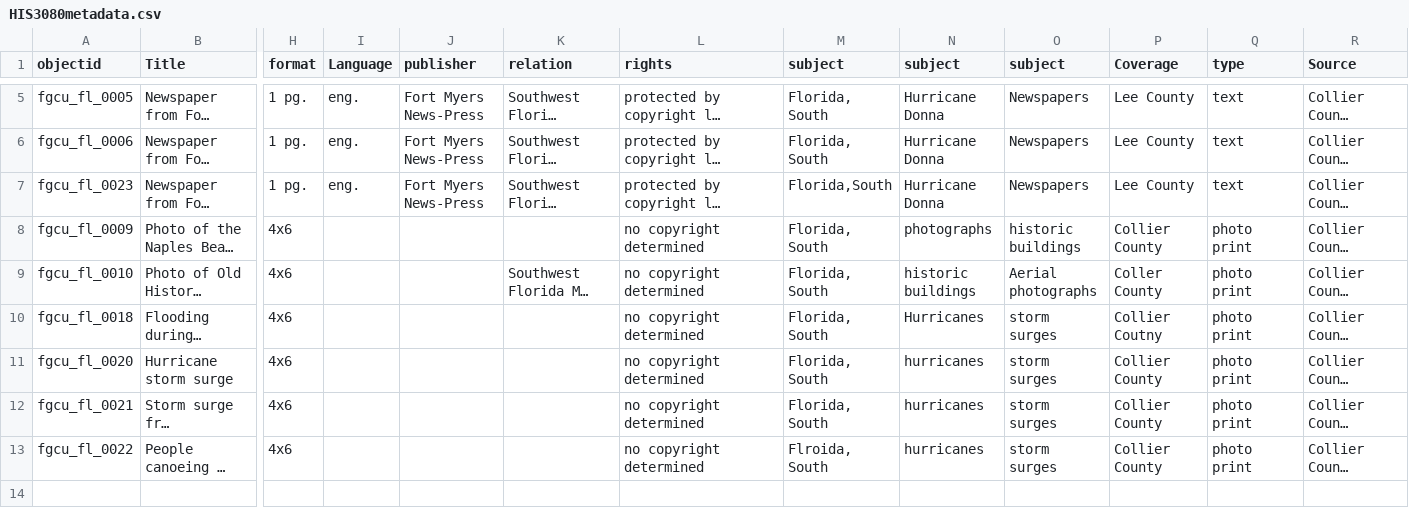
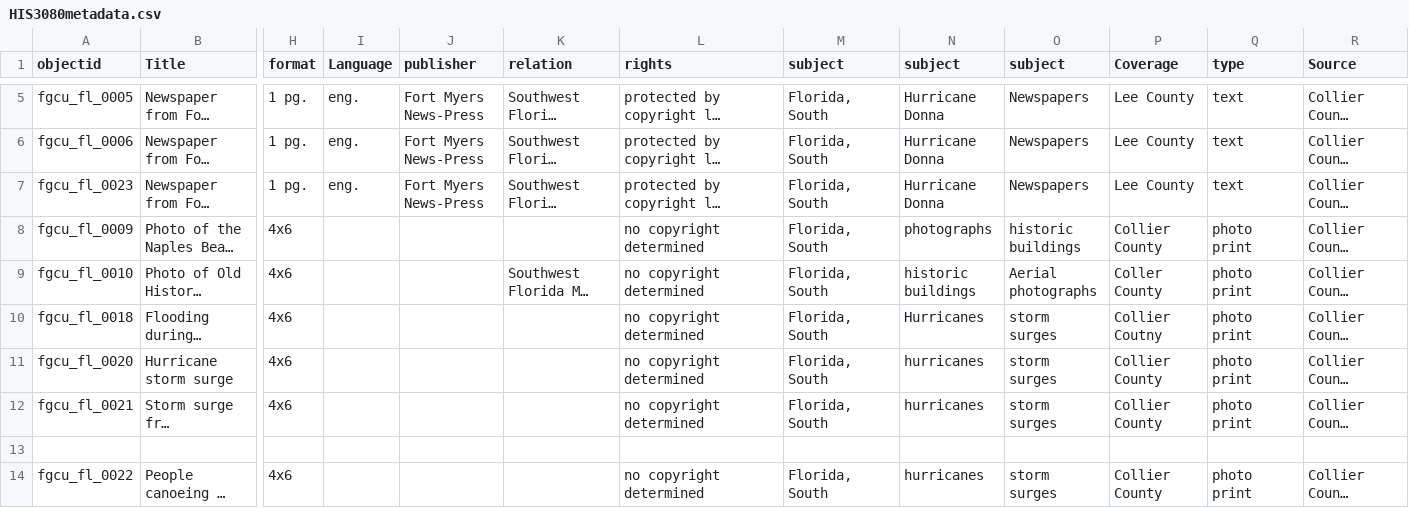
Before and after one commit to juliaalonso-17/Documenting-the-impact-of-hurricanes-in-Southwest-Florida, a CSV file: _data/HIS3080metadata.csv, drawn as a sheet; only a part is shown, gaps mark what is left out; long unchanged cells end in …; addresses are those after the commit; rows hold the shown columns only; the diff names each change by its address in the sheet, - before the commit and + after, or states it on an @@ line.

Commit message:
Update HIS3080metadata.csv

```diff
--- a/_data/HIS3080metadata.csv
+++ b/_data/HIS3080metadata.csv
-M7 (subject): Florida,South
+M7 (subject): Florida, South
+row 13: (empty)
-M14 (subject): Flroida, South
+M14 (subject): Florida, South
```
